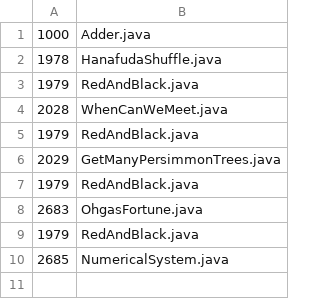
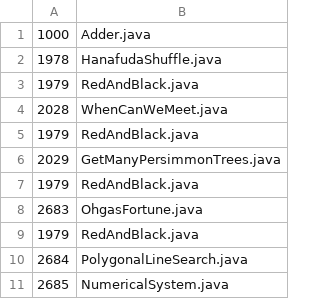
Before and after one commit to daisy1754/poj, a TSV file: src/submitted_files.tsv, drawn as a sheet.

```diff
--- a/src/submitted_files.tsv
+++ b/src/submitted_files.tsv
@@ -9,2 +9,3 @@
 1979	RedAndBlack.java
+2684	PolygonalLineSearch.java
 2685	NumericalSystem.java
```
Also changed, not shown: 1 other file.
